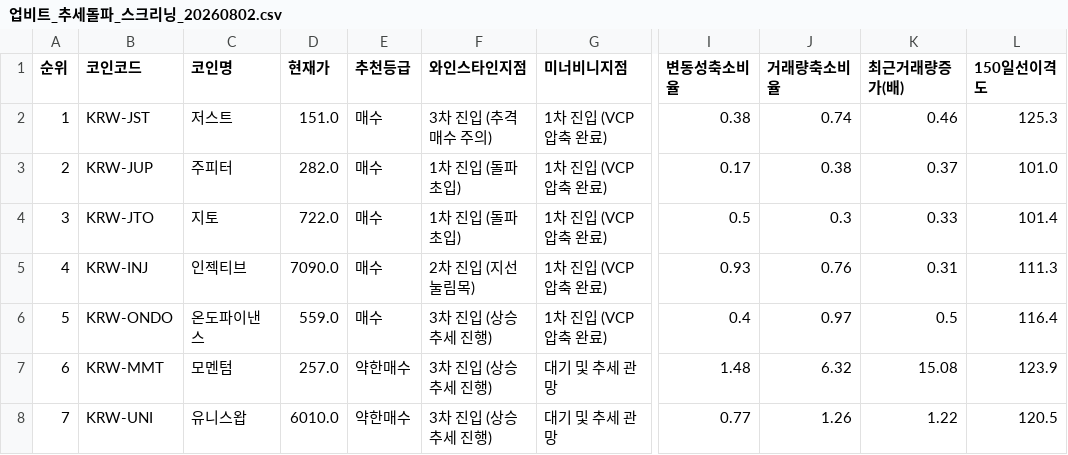
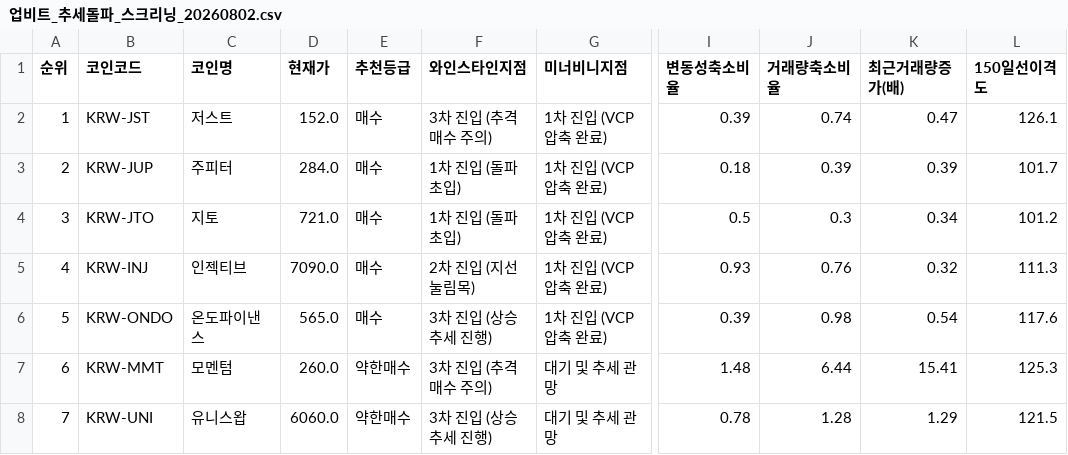
Before and after one commit to nicegoodguy84/upbit-crypto-screener, a CSV file: 업비트_추세돌파_스크리닝_20260802.csv, drawn as a sheet; only a part is shown, gaps mark what is left out; the diff names each change by its address in the sheet, - before the commit and + after, or states it on an @@ line.

```diff
--- a/업비트_추세돌파_스크리닝_20260802.csv
+++ b/업비트_추세돌파_스크리닝_20260802.csv
-D2 (현재가): 151.0
+D2 (현재가): 152.0
-I2 (변동성축소비율): 0.38
+I2 (변동성축소비율): 0.39
-K2 (최근거래량증가(배)): 0.46
+K2 (최근거래량증가(배)): 0.47
-L2 (150일선이격도): 125.3
+L2 (150일선이격도): 126.1
-D3 (현재가): 282.0
+D3 (현재가): 284.0
-I3 (변동성축소비율): 0.17
+I3 (변동성축소비율): 0.18
-J3 (거래량축소비율): 0.38
+J3 (거래량축소비율): 0.39
-K3 (최근거래량증가(배)): 0.37
+K3 (최근거래량증가(배)): 0.39
-L3 (150일선이격도): 101.0
+L3 (150일선이격도): 101.7
-D4 (현재가): 722.0
+D4 (현재가): 721.0
-K4 (최근거래량증가(배)): 0.33
+K4 (최근거래량증가(배)): 0.34
-L4 (150일선이격도): 101.4
+L4 (150일선이격도): 101.2
-K5 (최근거래량증가(배)): 0.31
+K5 (최근거래량증가(배)): 0.32
-D6 (현재가): 559.0
+D6 (현재가): 565.0
-I6 (변동성축소비율): 0.4
+I6 (변동성축소비율): 0.39
-J6 (거래량축소비율): 0.97
+J6 (거래량축소비율): 0.98
-K6 (최근거래량증가(배)): 0.5
+K6 (최근거래량증가(배)): 0.54
-L6 (150일선이격도): 116.4
+L6 (150일선이격도): 117.6
-D7 (현재가): 257.0
+D7 (현재가): 260.0
-F7 (와인스타인지점): 3차 진입 (상승 추세 진행)
+F7 (와인스타인지점): 3차 진입 (추격 매수 주의)
-J7 (거래량축소비율): 6.32
+J7 (거래량축소비율): 6.44
-K7 (최근거래량증가(배)): 15.08
+K7 (최근거래량증가(배)): 15.41
-L7 (150일선이격도): 123.9
+L7 (150일선이격도): 125.3
-D8 (현재가): 6010.0
+D8 (현재가): 6060.0
-I8 (변동성축소비율): 0.77
+I8 (변동성축소비율): 0.78
-J8 (거래량축소비율): 1.26
+J8 (거래량축소비율): 1.28
-K8 (최근거래량증가(배)): 1.22
+K8 (최근거래량증가(배)): 1.29
-L8 (150일선이격도): 120.5
+L8 (150일선이격도): 121.5
```
Also changed, not shown: 2 other files.
